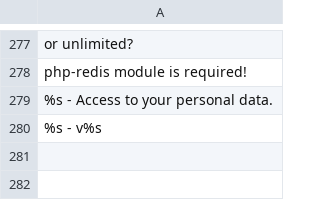
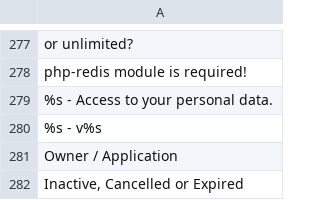
Before and after one commit to Xtraball/Siberian, a CSV file: siberian/languages/default/default-group2.csv, drawn as a sheet; only a part is shown, gaps mark what is left out.

Commit message:
feat: translations

```diff
--- a/siberian/languages/default/default-group2.csv
+++ b/siberian/languages/default/default-group2.csv
@@ -280 +280,3 @@
 "%s - v%s"
+"Owner / Application"
+"Inactive, Cancelled or Expired"
```
